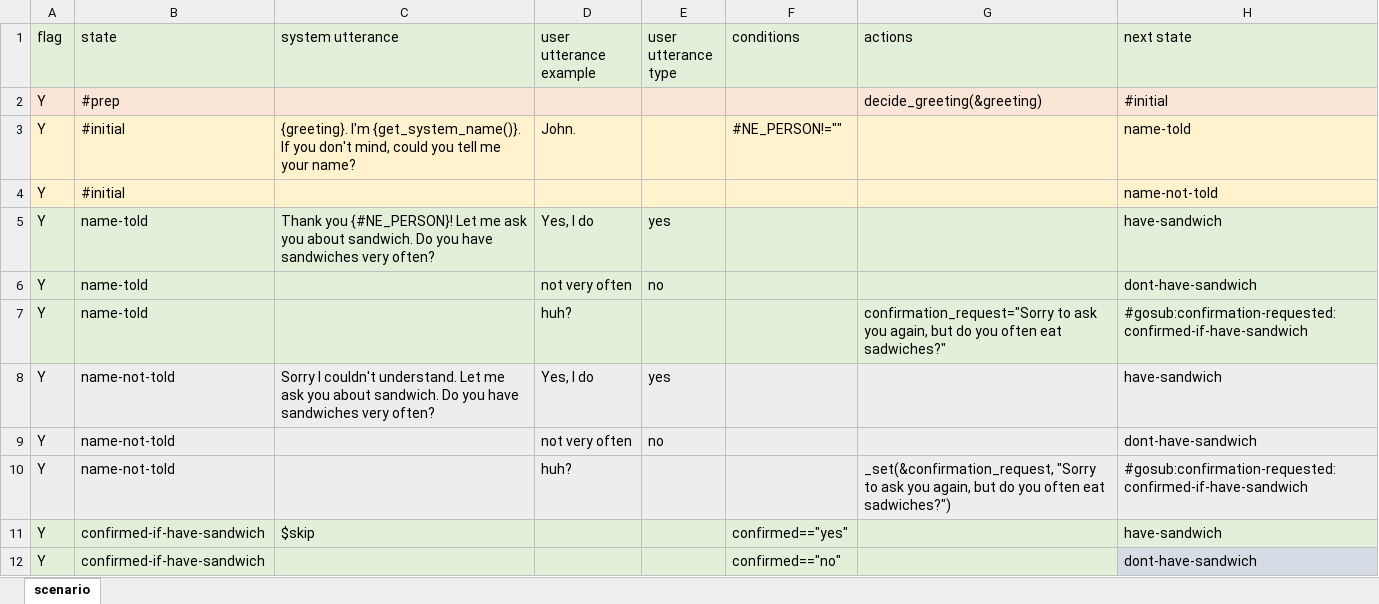
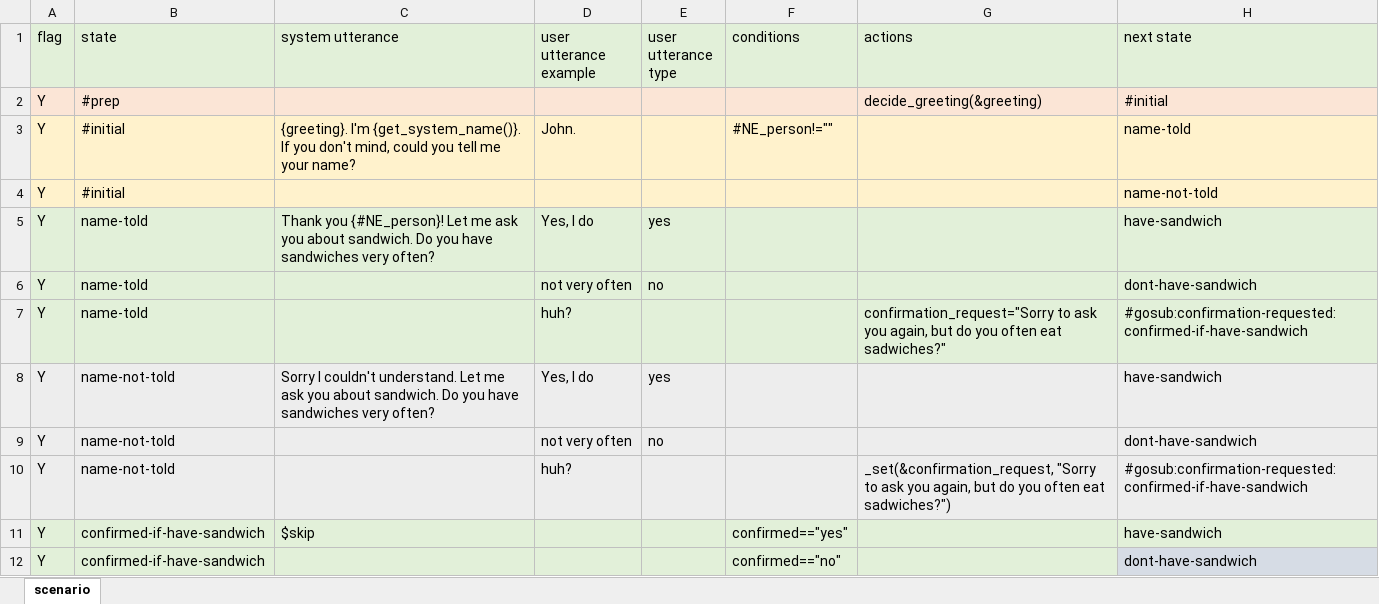
Before and after one commit to c4a-ri/dialbb, an Excel workbook: sample_apps/lab_app_en/lab_app_scenario_en.xlsx, sheet scenario, drawn as a sheet; only a part is shown; values as stored, in another font and other column widths than the file's, no borders; the diff names each change by its address in the sheet, - before the commit and + after, or states it on an @@ line.

```diff
--- a/sample_apps/lab_app_en/lab_app_scenario_en.xlsx (sheet scenario)
+++ b/sample_apps/lab_app_en/lab_app_scenario_en.xlsx (sheet scenario)
-F3 (conditions): #NE_PERSON!=""
+F3 (conditions): #NE_person!=""
-C5 (system utterance): Thank you {#NE_PERSON}! Let me…
+C5 (system utterance): Thank you {#NE_person}! Let me…
```
Also changed, not shown: sample_apps/lab_app_ja/lab_app_scenario_ja.xlsx, 2 other files.
